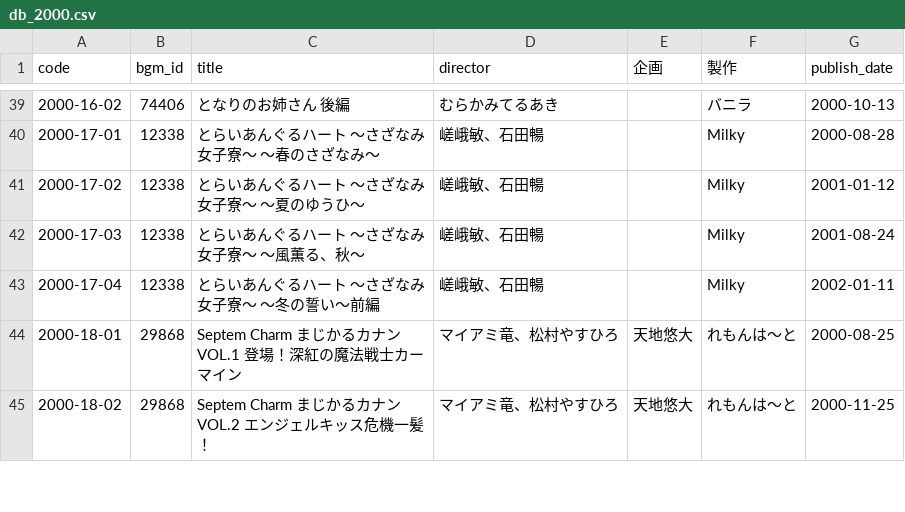
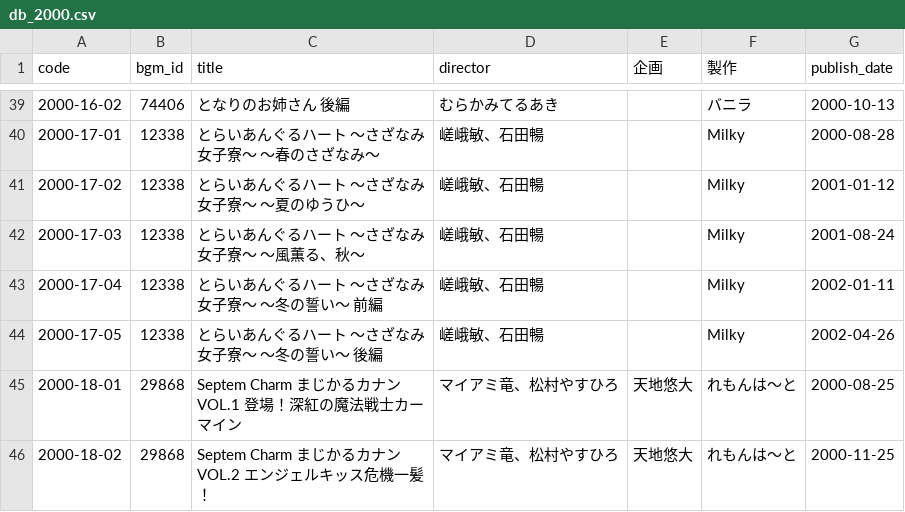
Before and after one commit to gsxhnd/jaha_data, a CSV file: db_2000.csv, drawn as a sheet; only a part is shown, gaps mark what is left out.

```diff
--- a/db_2000.csv
+++ b/db_2000.csv
@@ -42,3 +42,4 @@ code,bgm_id,title,director,企画,製作,publish_date
 2000-17-03,12338,とらいあんぐるハート 〜さざなみ女子寮〜 ～風薫る、秋～,嵯峨敏、石田暢,,Milky,2001-08-24
-2000-17-04,12338,とらいあんぐるハート 〜さざなみ女子寮〜 ～冬の誓い～前編,嵯峨敏、石田暢,,Milky,2002-01-11
+2000-17-04,12338,とらいあんぐるハート 〜さざなみ女子寮〜 ～冬の誓い～ 前編,嵯峨敏、石田暢,,Milky,2002-01-11
+2000-17-05,12338,とらいあんぐるハート 〜さざなみ女子寮〜 ～冬の誓い～ 後編,嵯峨敏、石田暢,,Milky,2002-04-26
 2000-18-01,29868,Septem Charm まじかるカナン VOL.1 登場！深紅の魔法戦士カーマイン,マイアミ竜、松村やすひろ,天地悠大,れもんは～と,2000-08-25
```
Also changed, not shown: db_2001.csv, db_2002.csv.
